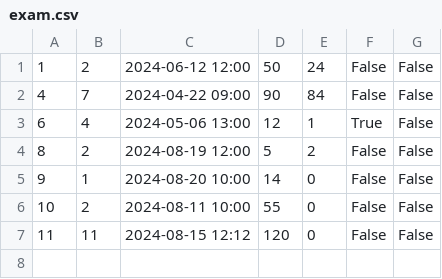
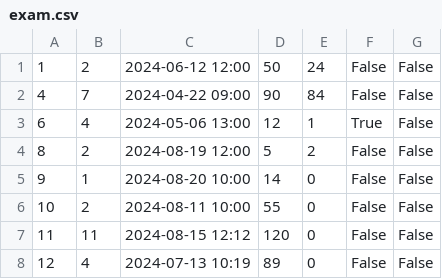
Before and after one commit to IvanaaXD/USI, a CSV file: LangLang/Data/exam.csv, drawn as a sheet.

Commit message:
refactoring code for picking lang and lvl

```diff
--- a/LangLang/Data/exam.csv
+++ b/LangLang/Data/exam.csv
@@ -7 +7,2 @@
 11|11|2024-08-15 12:12|120|0|False|False
+12|4|2024-07-13 10:19|89|0|False|False
```
Also changed, not shown: LangLang/Data/course.csv, 4 other files.
